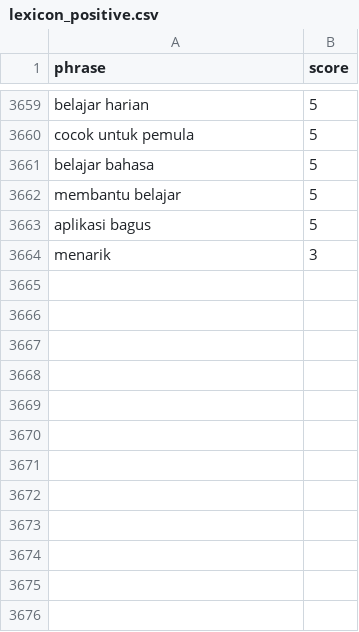
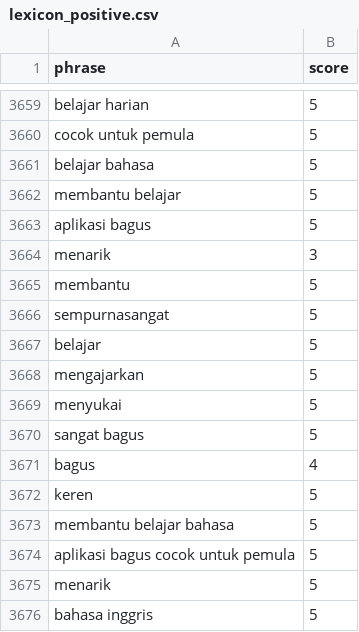
Before and after one commit to rahmadnoorikhsan/Analysis_Sentiment_Brainly, a CSV file: dataset/lexicon_positive.csv, drawn as a sheet; only a part is shown, gaps mark what is left out.

Commit message:
Update lexicon_positive.csv

```diff
--- a/dataset/lexicon_positive.csv
+++ b/dataset/lexicon_positive.csv
@@ -3664 +3664,13 @@ aplikasi bagus, 5
 menarik, 3
+membantu, 5
+sempurnasangat, 5
+belajar, 5
+mengajarkan, 5
+menyukai, 5
+sangat bagus, 5
+bagus, 4
+keren, 5
+membantu belajar bahasa, 5
+aplikasi bagus cocok untuk pemula, 5
+menarik, 5
+bahasa inggris, 5
```
